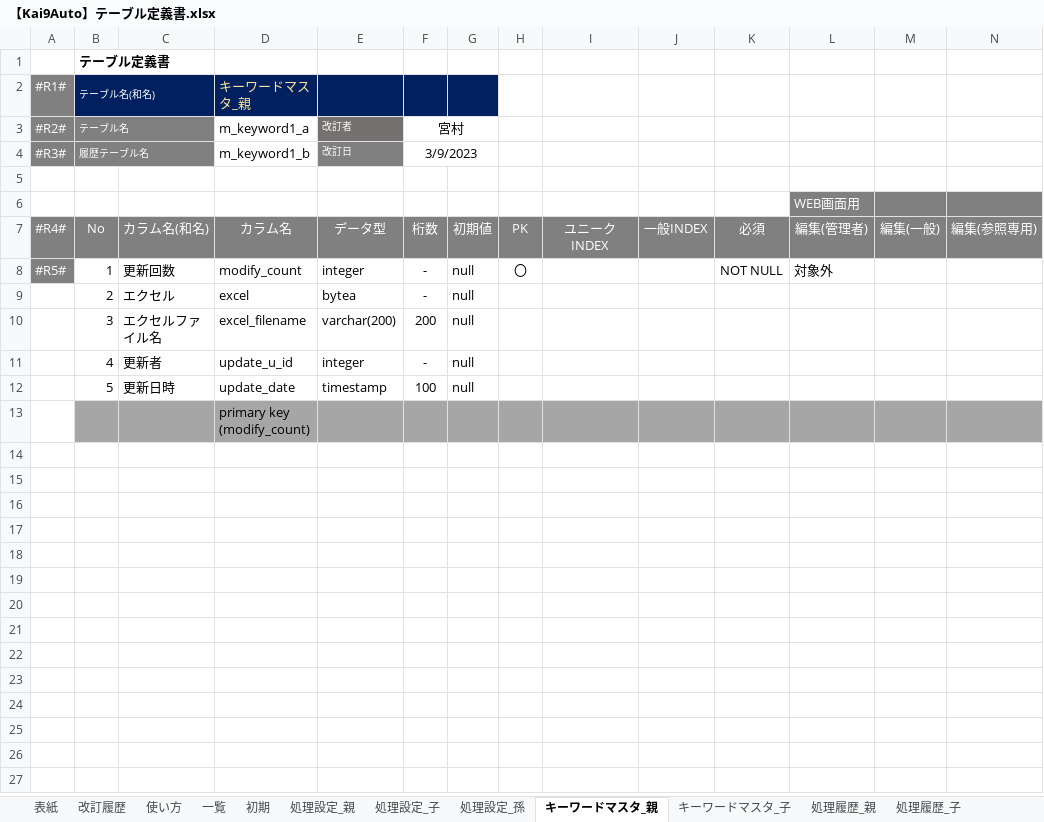
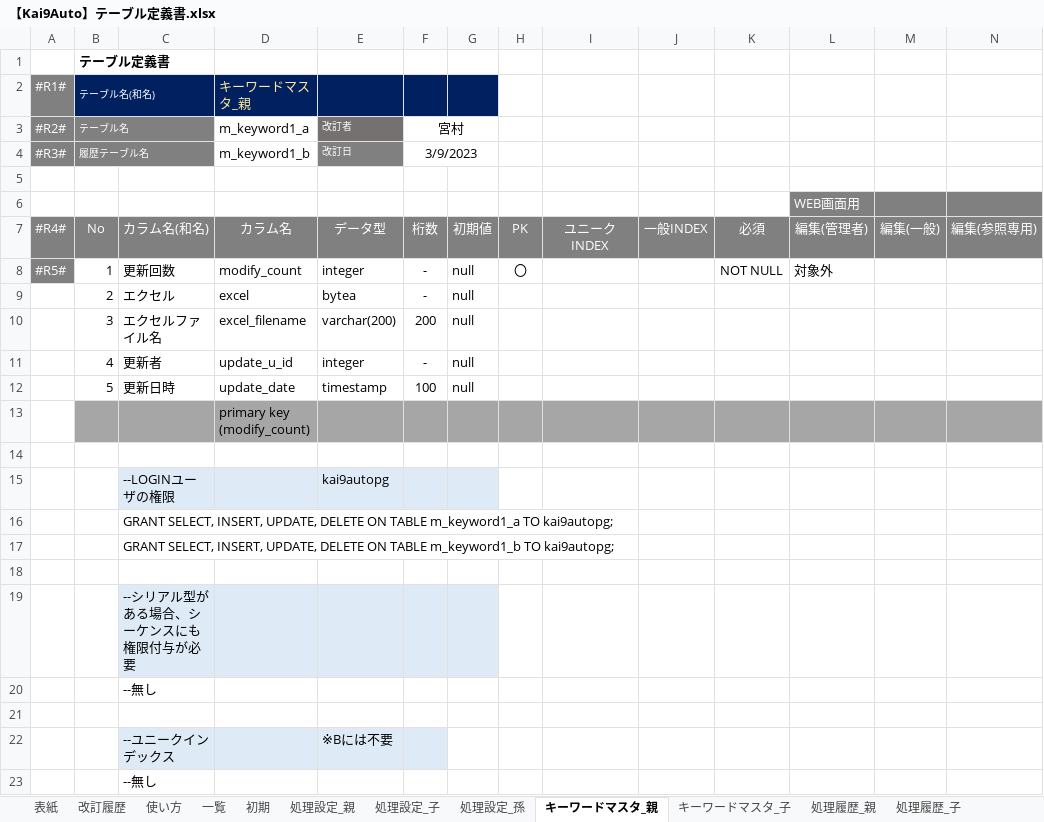
Before and after one commit to kai9jp/kai9auto_java, an Excel workbook: 文書/04.詳細設計書/【Kai9Auto】テーブル定義書.xlsx, sheet キーワードマスタ_親, drawn as a sheet; only a part is shown; values as stored, in another font and other column widths than the file's, no borders; rows hold the shown columns only; the diff names each change by its address in the sheet, - before the commit and + after, or states it on an @@ line.

Commit message:
権限付与・ユニークインデックスの計算式を追記、シートの色を統一

```diff
--- a/文書/04.詳細設計書/【Kai9Auto】テーブル定義書.xlsx (sheet キーワードマスタ_親)
+++ b/文書/04.詳細設計書/【Kai9Auto】テーブル定義書.xlsx (sheet キーワードマスタ_親)
+row 14: (empty)
+row 15:  |  | --LOGINユーザの権限 |  | kai9autopg
+row 16:  |  | GRANT SELECT, INSERT, UPDATE, DELETE ON TABLE m_keyword1_a TO kai9autopg;
+row 17:  |  | GRANT SELECT, INSERT, UPDATE, DELETE ON TABLE m_keyword1_b TO kai9autopg;
+row 18: (empty)
+row 19:  |  | --シリアル型がある場合、シーケンスにも権限付与が必要
+row 20:  |  | --無し
+row 21: (empty)
+row 22:  |  | --ユニークインデックス |  | ※Bには不要
+row 23:  |  | --無し
```
Also changed, not shown: sheet 処理履歴_採番, sheet DBバージョン, sheet キーワードマスタ_子, sheet 処理設定_孫, sheet 処理設定_子, sheet 処理設定_親, 7 more sheets, other sheet tabs.
